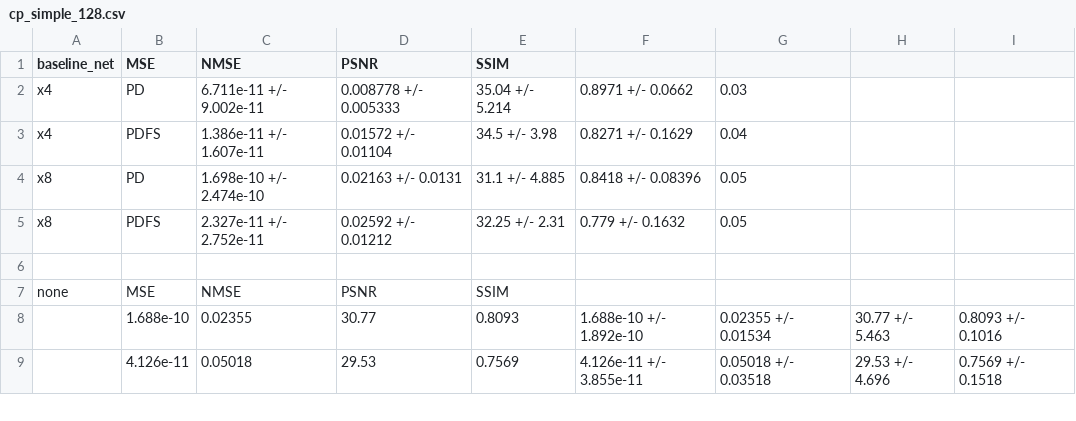
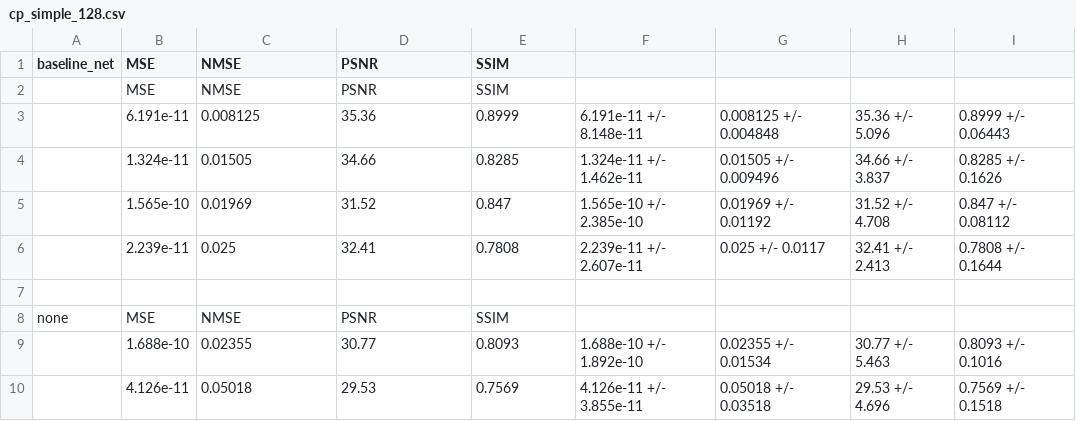
Before and after one commit to HatDu/fastMRI_so, a CSV file: records/bak/cp_simple_128.csv, drawn as a sheet; only a part is shown; removed rows and columns are numbered as before the commit, all else as after; the diff names each change by its address in the sheet, - before the commit and + after, or states it on an @@ line.

Commit message:
data slice

```diff
--- a/records/bak/cp_simple_128.csv
+++ b/records/bak/cp_simple_128.csv
-row 2: x4 | PD | 6.711e-11 +/- 9.002e-11 | 0.008778 +/- 0.005333 | 35.04 +/- 5.214 | 0.8971 +/- 0.0662 | 0.03
-row 3: x4 | PDFS | 1.386e-11 +/- 1.607e-11 | 0.01572 +/- 0.01104 | 34.5 +/- 3.98 | 0.8271 +/- 0.1629 | 0.04
-row 4: x8 | PD | 1.698e-10 +/- 2.474e-10 | 0.02163 +/- 0.0131 | 31.1 +/- 4.885 | 0.8418 +/- 0.08396 | 0.05
-row 5: x8 | PDFS | 2.327e-11 +/- 2.752e-11 | 0.02592 +/- 0.01212 | 32.25 +/- 2.31 | 0.779 +/- 0.1632 | 0.05
+row 2:  | MSE | NMSE | PSNR | SSIM
+row 3:  | 6.191e-11 | 0.008125 | 35.36 | 0.8999 | 6.191e-11 +/- 8.148e-11 | 0.008125 +/- 0.004848 | 35.36 +/- 5.096 | 0.8999 +/- 0.06443
+row 4:  | 1.324e-11 | 0.01505 | 34.66 | 0.8285 | 1.324e-11 +/- 1.462e-11 | 0.01505 +/- 0.009496 | 34.66 +/- 3.837 | 0.8285 +/- 0.1626
+row 5:  | 1.565e-10 | 0.01969 | 31.52 | 0.847 | 1.565e-10 +/- 2.385e-10 | 0.01969 +/- 0.01192 | 31.52 +/- 4.708 | 0.847 +/- 0.08112
+row 6:  | 2.239e-11 | 0.025 | 32.41 | 0.7808 | 2.239e-11 +/- 2.607e-11 | 0.025 +/- 0.0117 | 32.41 +/- 2.413 | 0.7808 +/- 0.1644
```
Also changed, not shown: 6 other files.
